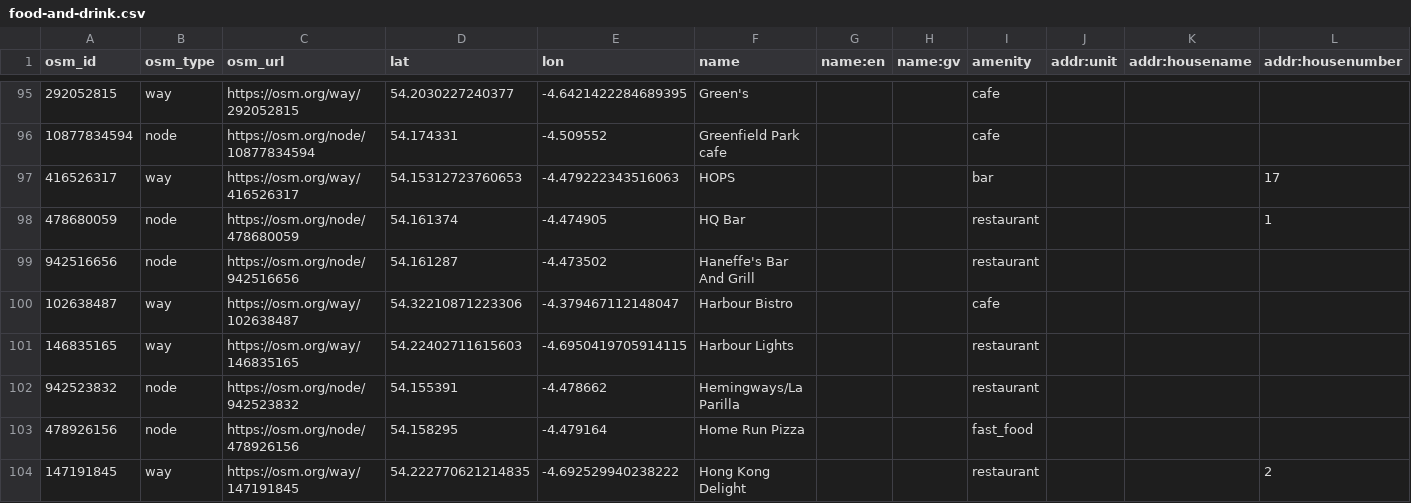
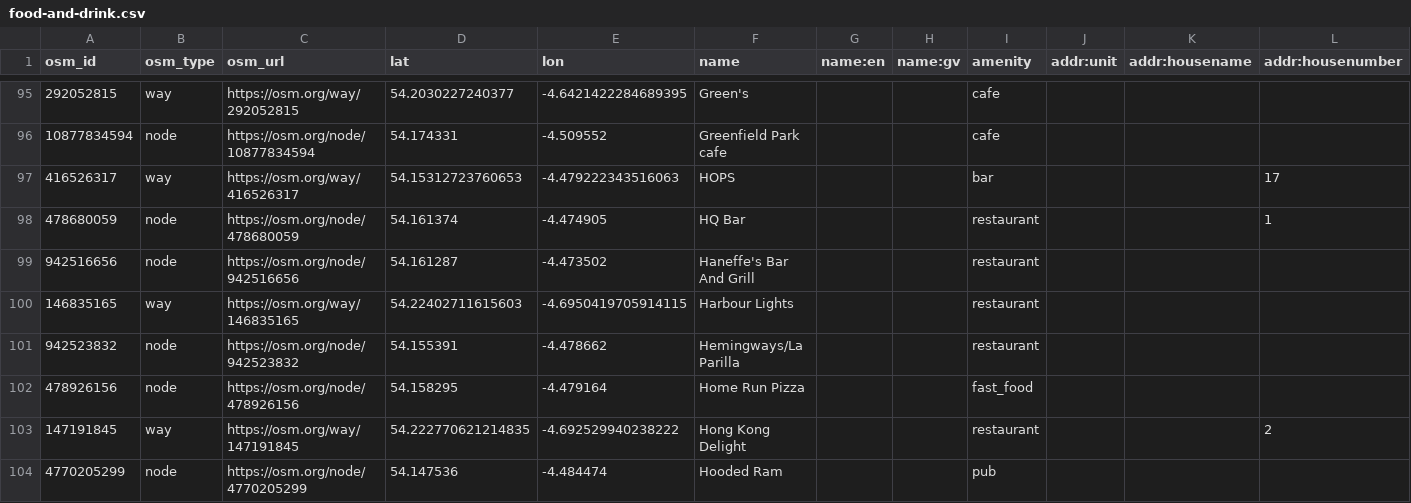
Before and after one commit to dankarran/isleofman-opendata, a CSV file: data/openstreetmap/outputs/food-and-drink/food-and-drink.csv, drawn as a sheet; only a part is shown, gaps mark what is left out; the shorter side is filled out with more unchanged rows; rows hold the shown columns only; the diff names each change by its address in the sheet, - before the commit and + after, or states it on an @@ line.

Commit message:
Update OpenStreetMap

```diff
--- a/data/openstreetmap/outputs/food-and-drink/food-and-drink.csv
+++ b/data/openstreetmap/outputs/food-and-drink/food-and-drink.csv
-row 100: 102638487 | way | https://osm.org/way/102638487 | 54.32210871223306 | -4.379467112148047 | Harbour Bistro |  |  | cafe
```
Also changed, not shown: data/openstreetmap/outputs/addresses/addresses.csv, data/openstreetmap/outputs/postal_codes/postal_codes.csv, 14 other files.
